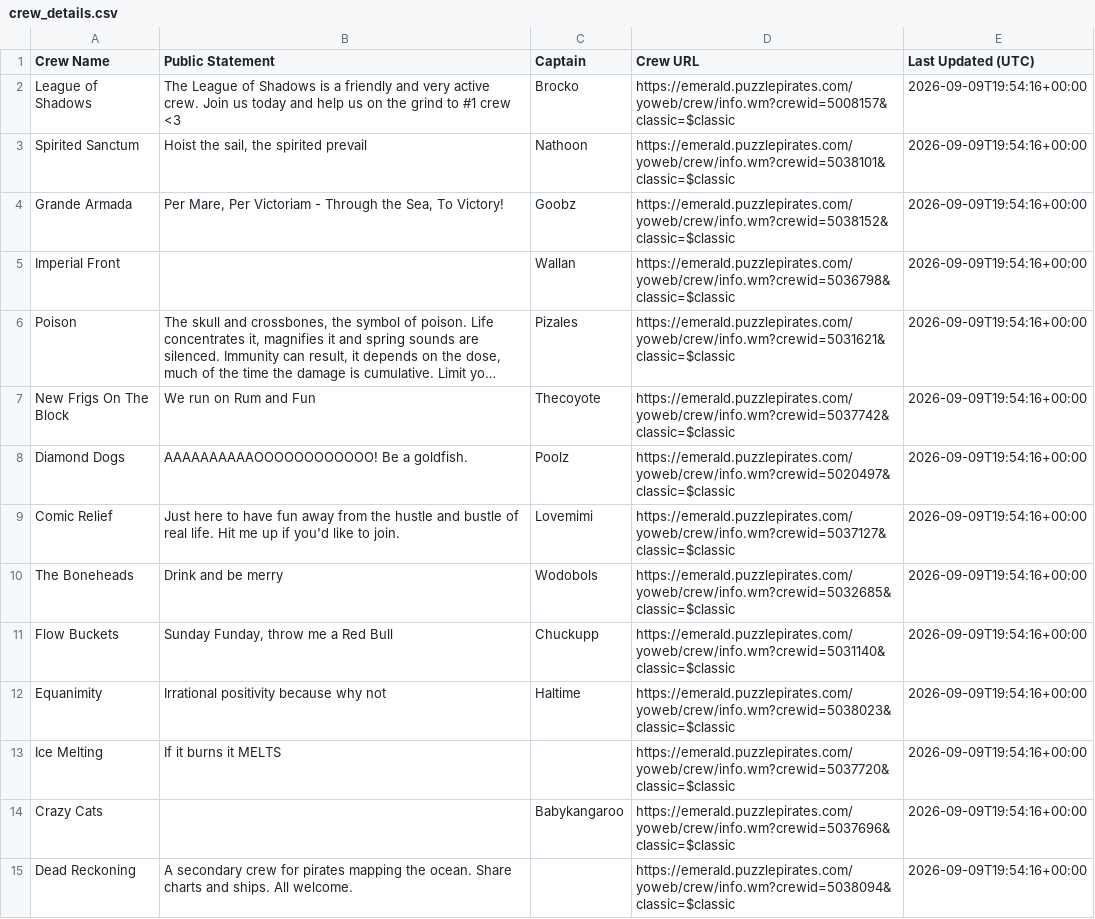
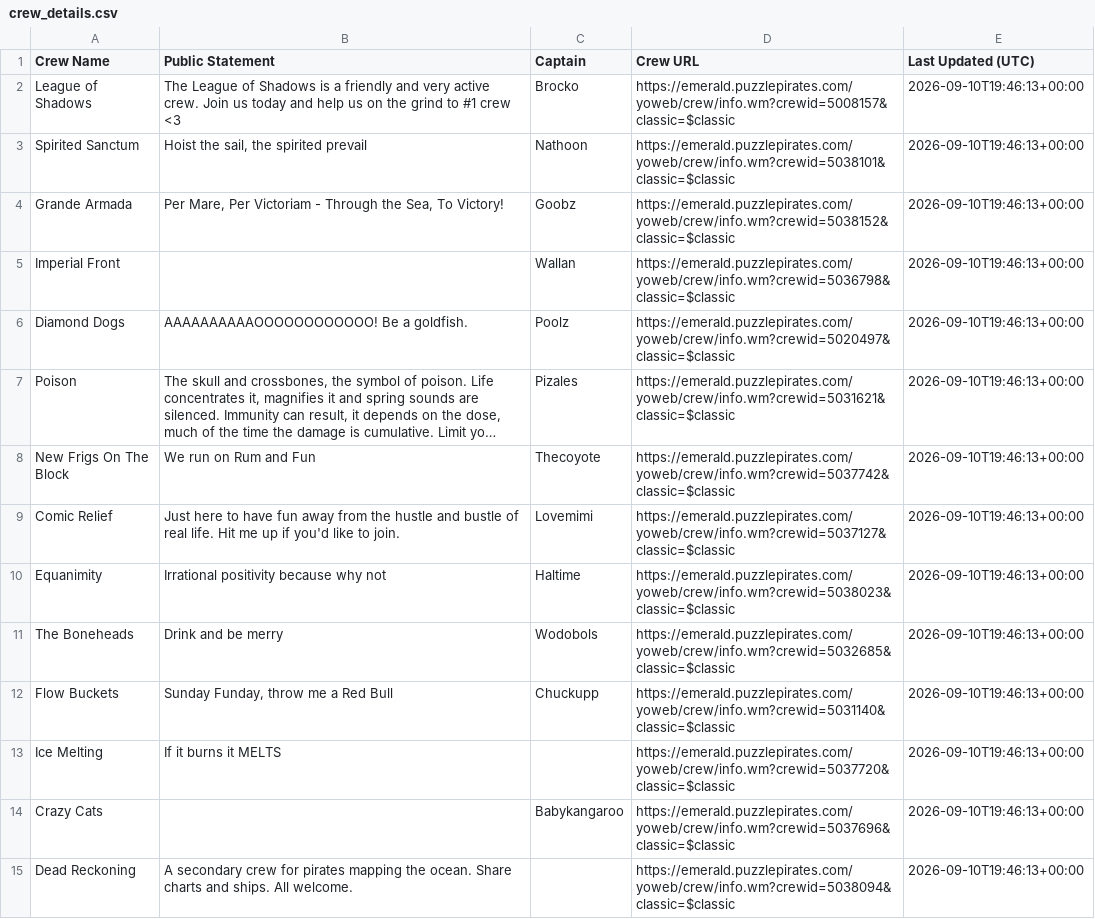
Before and after one commit to RikitoC/RikitoC.github.io, a CSV file: data/crew_details.csv, drawn as a sheet; only a part is shown; long unchanged cells end in …; removed rows and columns are numbered as before the commit, all else as after; the diff covers the shown part only; the diff names each change by its address in the sheet, - before the commit and + after, or states it on an @@ line.

```diff
--- a/data/crew_details.csv
+++ b/data/crew_details.csv
-E2:E5 (Last Updated (UTC)): 2026-09-09T19:54:16+00:00
+E2:E5 (Last Updated (UTC)): 2026-09-10T19:46:13+00:00
+row 6: Diamond Dogs | AAAAAAAAAAOOOOOOOOOOOO! Be a goldfish. | Poolz | https://emerald.puzzlepirates.com/yoweb/crew/info.wm?crewid=5020497&classic=$classic | 2026-09-10T19:46:13+00:00
-E7:E8 (Last Updated (UTC)): 2026-09-09T19:54:16+00:00
+E7:E8 (Last Updated (UTC)): 2026-09-10T19:46:13+00:00
-row 8: Diamond Dogs | AAAAAAAAAAOOOOOOOOOOOO! Be a goldfish. | Poolz | https://emerald.puzzlepirates.com/yoweb/crew/info.wm?crewid=5020497&classic=$classic | 2026-09-09T19:54:16+00:00
-E9 (Last Updated (UTC)): 2026-09-09T19:54:16+00:00
+E9 (Last Updated (UTC)): 2026-09-10T19:46:13+00:00
+row 10: Equanimity | Irrational positivity because why not | Haltime | https://emerald.puzzlepirates.com/yoweb/crew/info.wm?crewid=5038023&classic=$classic | 2026-09-10T19:46:13+00:00
-E11:E12 (Last Updated (UTC)): 2026-09-09T19:54:16+00:00
+E11:E12 (Last Updated (UTC)): 2026-09-10T19:46:13+00:00
-row 12: Equanimity | Irrational positivity because why not | Haltime | https://emerald.puzzlepirates.com/yoweb/crew/info.wm?crewid=5038023&classic=$classic | 2026-09-09T19:54:16+00:00
-E13:E15 (Last Updated (UTC)): 2026-09-09T19:54:16+00:00
+E13:E15 (Last Updated (UTC)): 2026-09-10T19:46:13+00:00
```
Also changed, not shown: 5 added rows, 4 removed rows and 15 edited cells elsewhere in this file, data/crews.csv, data/external_pirates_latest.csv, 4 other files.
